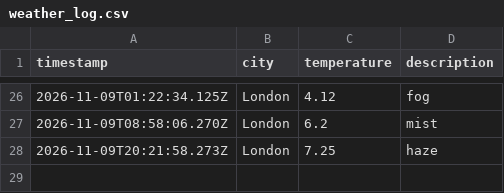
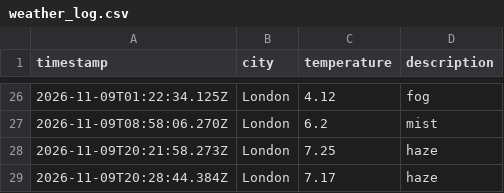
Before and after one commit to kimlxnh/weather_dataOps, a CSV file: data/weather_log.csv, drawn as a sheet; only a part is shown, gaps mark what is left out; the diff names each change by its address in the sheet, - before the commit and + after, or states it on an @@ line.

```diff
--- a/data/weather_log.csv
+++ b/data/weather_log.csv
+row 29: 2026-11-09T20:28:44.384Z | London | 7.17 | haze
```
Also changed, not shown: 1 other file.
